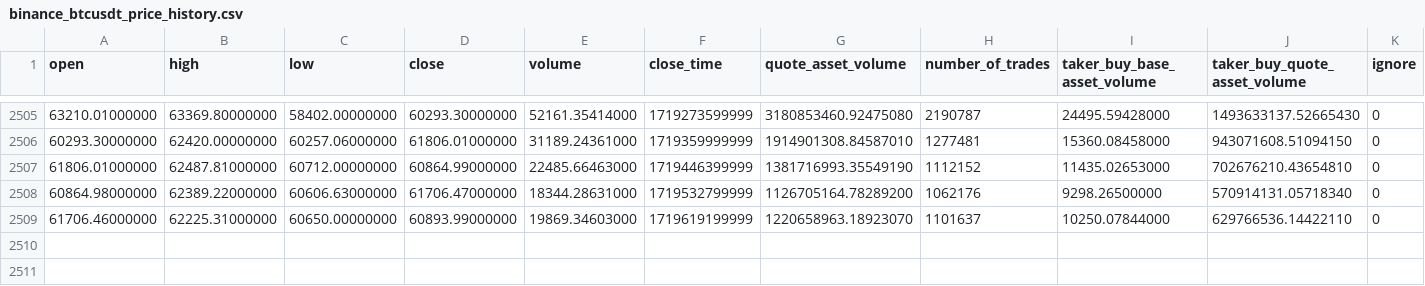
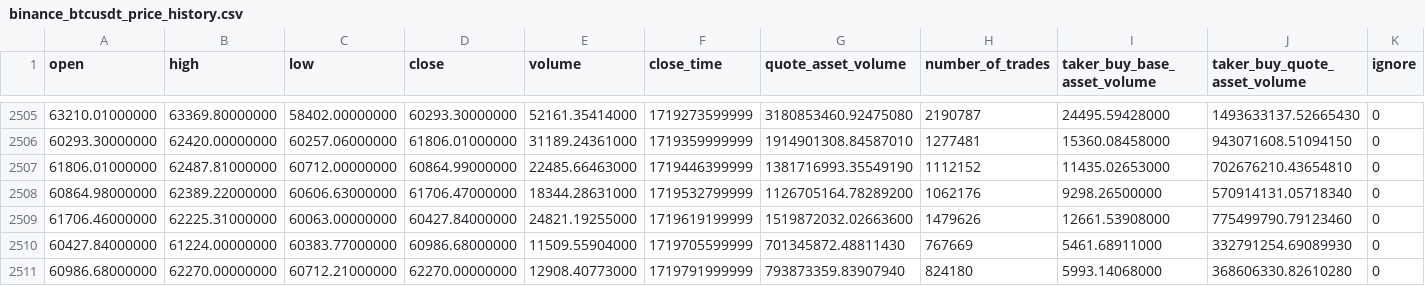
Before and after one commit to lucascarmu/BTC-Price-Predict, a CSV file: data/binance_btcusdt_price_history.csv, drawn as a sheet; only a part is shown, gaps mark what is left out.

```diff
--- a/data/binance_btcusdt_price_history.csv
+++ b/data/binance_btcusdt_price_history.csv
@@ -2508,2 +2508,4 @@ open,high,low,close,volume,close_time,quote_asset_volume,number_of_trades,taker_
 60864.98000000,62389.22000000,60606.63000000,61706.47000000,18344.28631000,1719532799999,1126705164.78289200,1062176,9298.26500000,570914131.05718340,0
-61706.46000000,62225.31000000,60650.00000000,60893.99000000,19869.34603000,1719619199999,1220658963.18923070,1101637,10250.07844000,629766536.14422110,0
+61706.46000000,62225.31000000,60063.00000000,60427.84000000,24821.19255000,1719619199999,1519872032.02663600,1479626,12661.53908000,775499790.79123460,0
+60427.84000000,61224.00000000,60383.77000000,60986.68000000,11509.55904000,1719705599999,701345872.48811430,767669,5461.68911000,332791254.69089930,0
+60986.68000000,62270.00000000,60712.21000000,62270.00000000,12908.40773000,1719791999999,793873359.83907940,824180,5993.14068000,368606330.82610280,0
```
Also changed, not shown: 7 other files.
